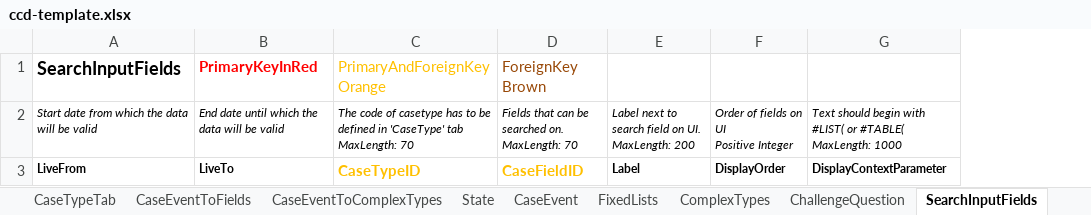
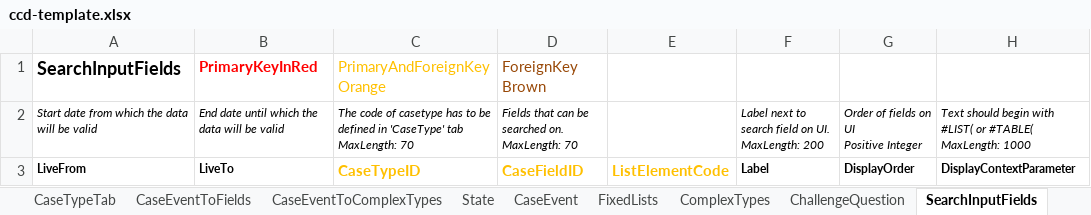
Before and after one commit to hmcts/ccd-definition-processor, an Excel workbook: data/ccd-template.xlsx, sheet SearchInputFields, drawn as a sheet; only a part is shown; values as stored, in another font and other column widths than the file's, no borders; the diff names each change by its address in the sheet, - before the commit and + after, or states it on an @@ line.

Commit message:
Add ListElementCode to SearchInputFields

```diff
--- a/data/ccd-template.xlsx (sheet SearchInputFields)
+++ b/data/ccd-template.xlsx (sheet SearchInputFields)
+column E, row 3: ListElementCode
```
